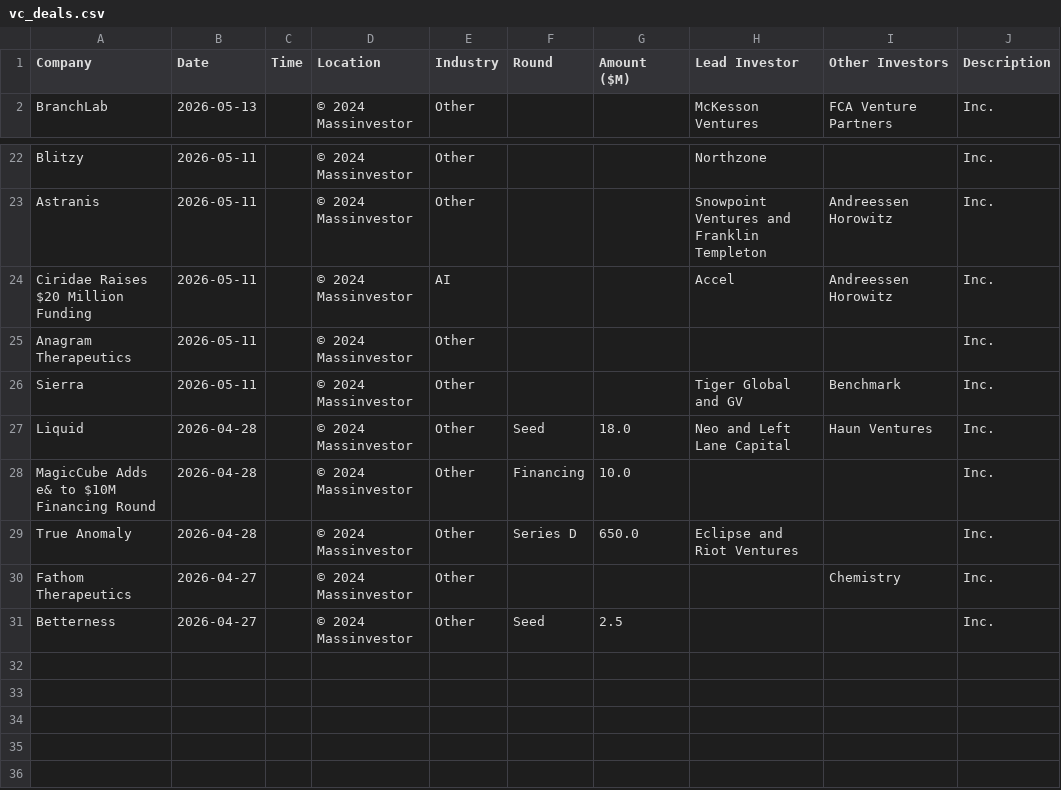
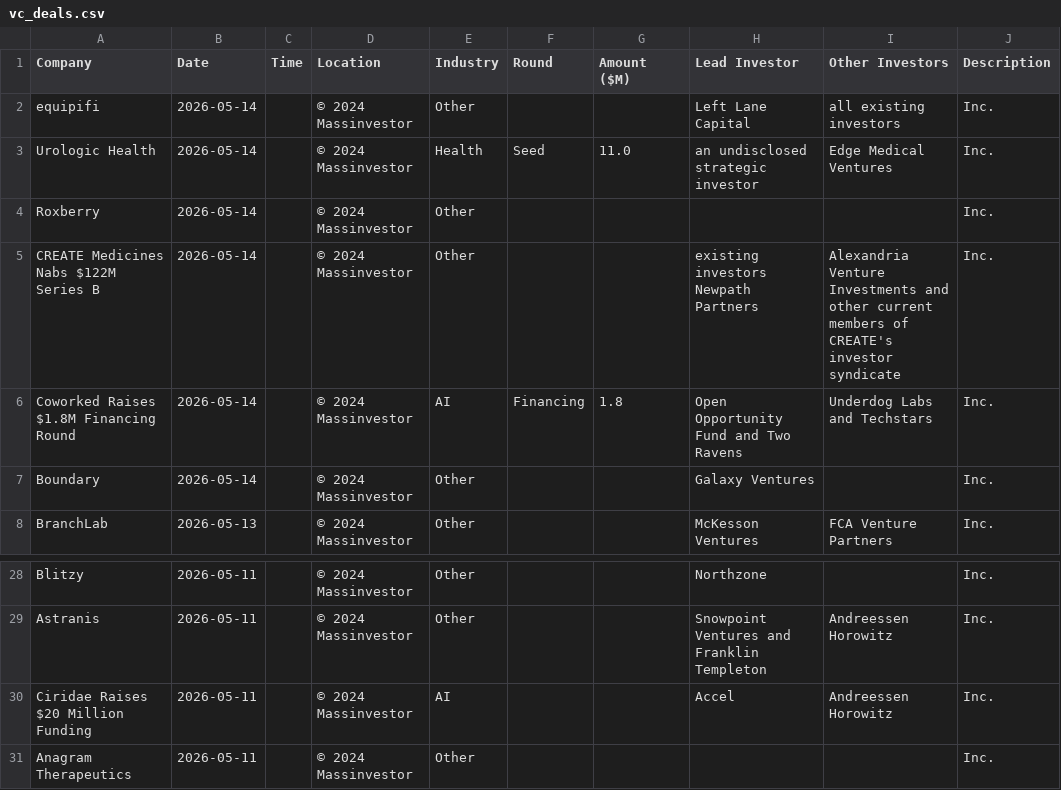
Before and after one commit to msingh6383/vcdeals, a CSV file: vc_deals.csv, drawn as a sheet; only a part is shown, gaps mark what is left out; removed rows and columns are numbered as before the commit, all else as after; the diff names each change by its address in the sheet, - before the commit and + after, or states it on an @@ line.

```diff
--- a/vc_deals.csv
+++ b/vc_deals.csv
+row 2: equipifi | 2026-05-14 |  | © 2024 Massinvestor | Other |  |  | Left Lane Capital | all existing investors | Inc.
+row 3: Urologic Health | 2026-05-14 |  | © 2024 Massinvestor | Health | Seed | 11.0 | an undisclosed strategic investor | Edge Medical Ventures | Inc.
+row 4: Roxberry | 2026-05-14 |  | © 2024 Massinvestor | Other |  |  |  |  | Inc.
+row 5: CREATE Medicines Nabs $122M Series B | 2026-05-14 |  | © 2024 Massinvestor | Other |  |  | existing investors Newpath Partners | Alexandria Venture Investments and other current members of CREATE's investor syndicate | Inc.
+row 6: Coworked Raises $1.8M Financing Round | 2026-05-14 |  | © 2024 Massinvestor | AI | Financing | 1.8 | Open Opportunity Fund and Two Ravens | Underdog Labs and Techstars | Inc.
+row 7: Boundary | 2026-05-14 |  | © 2024 Massinvestor | Other |  |  | Galaxy Ventures |  | Inc.
-row 26: Sierra | 2026-05-11 |  | © 2024 Massinvestor | Other |  |  | Tiger Global and GV | Benchmark | Inc.
-row 27: Liquid | 2026-04-28 |  | © 2024 Massinvestor | Other | Seed | 18.0 | Neo and Left Lane Capital | Haun Ventures | Inc.
-row 28: MagicCube Adds e& to $10M Financing Round | 2026-04-28 |  | © 2024 Massinvestor | Other | Financing | 10.0 |  |  | Inc.
-row 29: True Anomaly | 2026-04-28 |  | © 2024 Massinvestor | Other | Series D | 650.0 | Eclipse and Riot Ventures |  | Inc.
-row 30: Fathom Therapeutics | 2026-04-27 |  | © 2024 Massinvestor | Other |  |  |  | Chemistry | Inc.
-row 31: Betterness | 2026-04-27 |  | © 2024 Massinvestor | Other | Seed | 2.5 |  |  | Inc.
```
Also changed, not shown: 1 other file.
